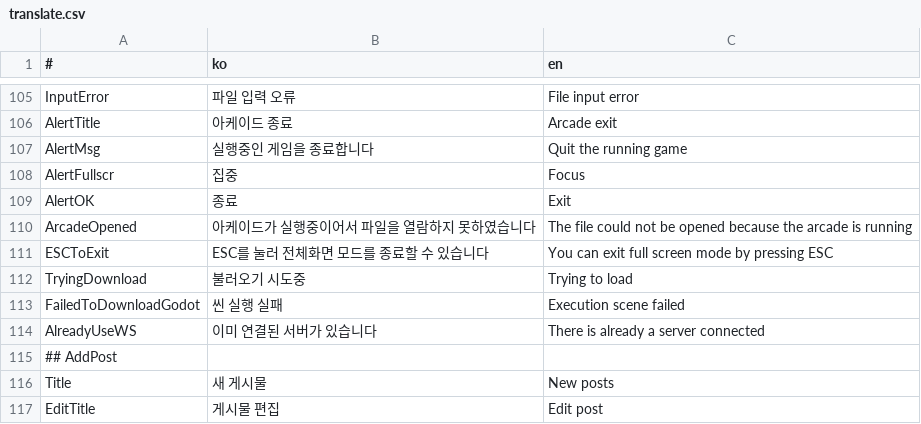
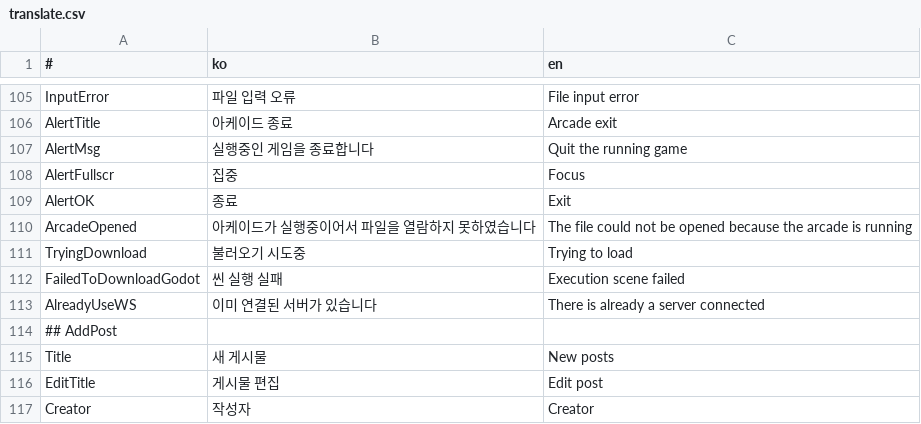
Before and after one commit to is2you2/pjcone, a CSV file: src/assets/data/translate.csv, drawn as a sheet; only a part is shown, gaps mark what is left out; the shorter side is filled out with more unchanged rows.

```diff
--- a/src/assets/data/translate.csv
+++ b/src/assets/data/translate.csv
@@ -110,3 +110,2 @@ AlertOK,종료,Exit
 ArcadeOpened,아케이드가 실행중이어서 파일을 열람하지 못하였습니다,The file could not be opened because the arcade is running
-ESCToExit,ESC를 눌러 전체화면 모드를 종료할 수 있습니다,You can exit full screen mode by pressing ESC
 TryingDownload,불러오기 시도중,Trying to load
```
Also changed, not shown: 4 other files.
